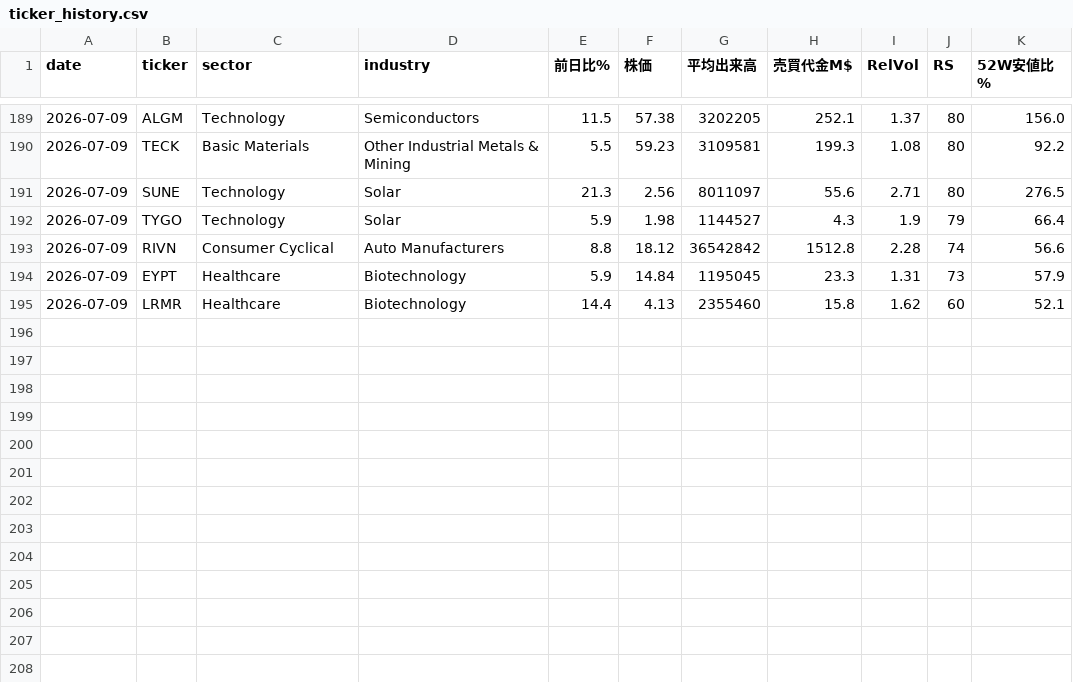
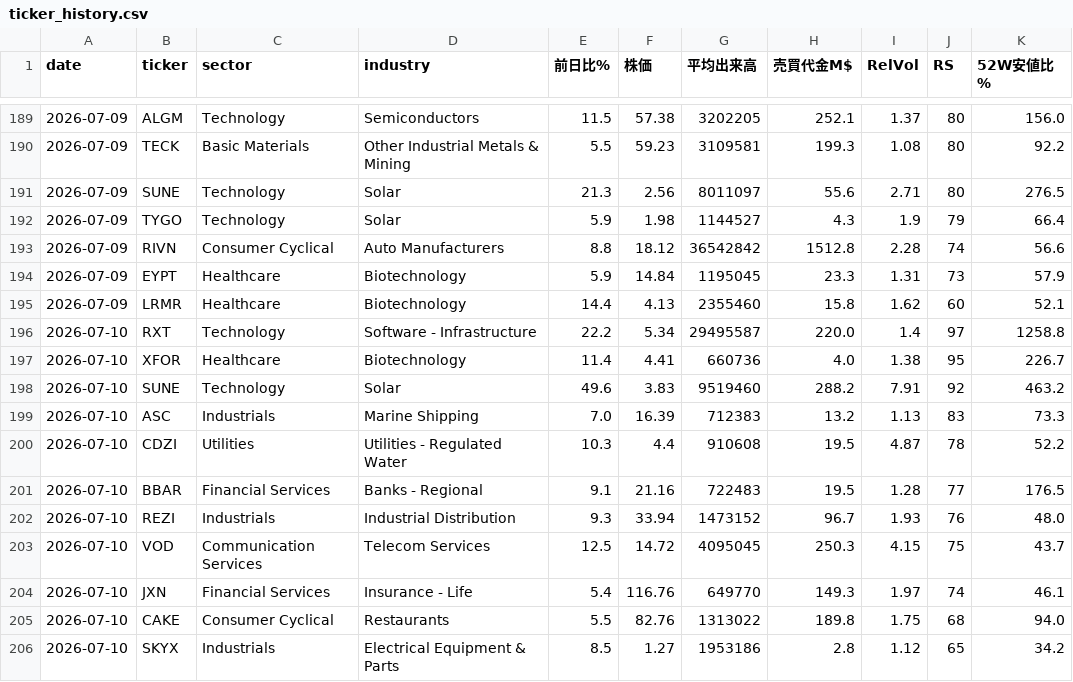
Before and after one commit to nyokki0204-boop/ibd-screener, a CSV file: data/ticker_history.csv, drawn as a sheet; only a part is shown, gaps mark what is left out; the diff names each change by its address in the sheet, - before the commit and + after, or states it on an @@ line.

```diff
--- a/data/ticker_history.csv
+++ b/data/ticker_history.csv
+row 196: 2026-07-10 | RXT | Technology | Software - Infrastructure | 22.2 | 5.34 | 29495587 | 220.0 | 1.4 | 97 | 1258.8
+row 197: 2026-07-10 | XFOR | Healthcare | Biotechnology | 11.4 | 4.41 | 660736 | 4.0 | 1.38 | 95 | 226.7
+row 198: 2026-07-10 | SUNE | Technology | Solar | 49.6 | 3.83 | 9519460 | 288.2 | 7.91 | 92 | 463.2
+row 199: 2026-07-10 | ASC | Industrials | Marine Shipping | 7.0 | 16.39 | 712383 | 13.2 | 1.13 | 83 | 73.3
+row 200: 2026-07-10 | CDZI | Utilities | Utilities - Regulated Water | 10.3 | 4.4 | 910608 | 19.5 | 4.87 | 78 | 52.2
+row 201: 2026-07-10 | BBAR | Financial Services | Banks - Regional | 9.1 | 21.16 | 722483 | 19.5 | 1.28 | 77 | 176.5
+row 202: 2026-07-10 | REZI | Industrials | Industrial Distribution | 9.3 | 33.94 | 1473152 | 96.7 | 1.93 | 76 | 48.0
+row 203: 2026-07-10 | VOD | Communication Services | Telecom Services | 12.5 | 14.72 | 4095045 | 250.3 | 4.15 | 75 | 43.7
+row 204: 2026-07-10 | JXN | Financial Services | Insurance - Life | 5.4 | 116.76 | 649770 | 149.3 | 1.97 | 74 | 46.1
+row 205: 2026-07-10 | CAKE | Consumer Cyclical | Restaurants | 5.5 | 82.76 | 1313022 | 189.8 | 1.75 | 68 | 94.0
+row 206: 2026-07-10 | SKYX | Industrials | Electrical Equipment & Parts | 8.5 | 1.27 | 1953186 | 2.8 | 1.12 | 65 | 34.2
```
Also changed, not shown: data/results.csv, data/sector_history.csv, 1 other file.
